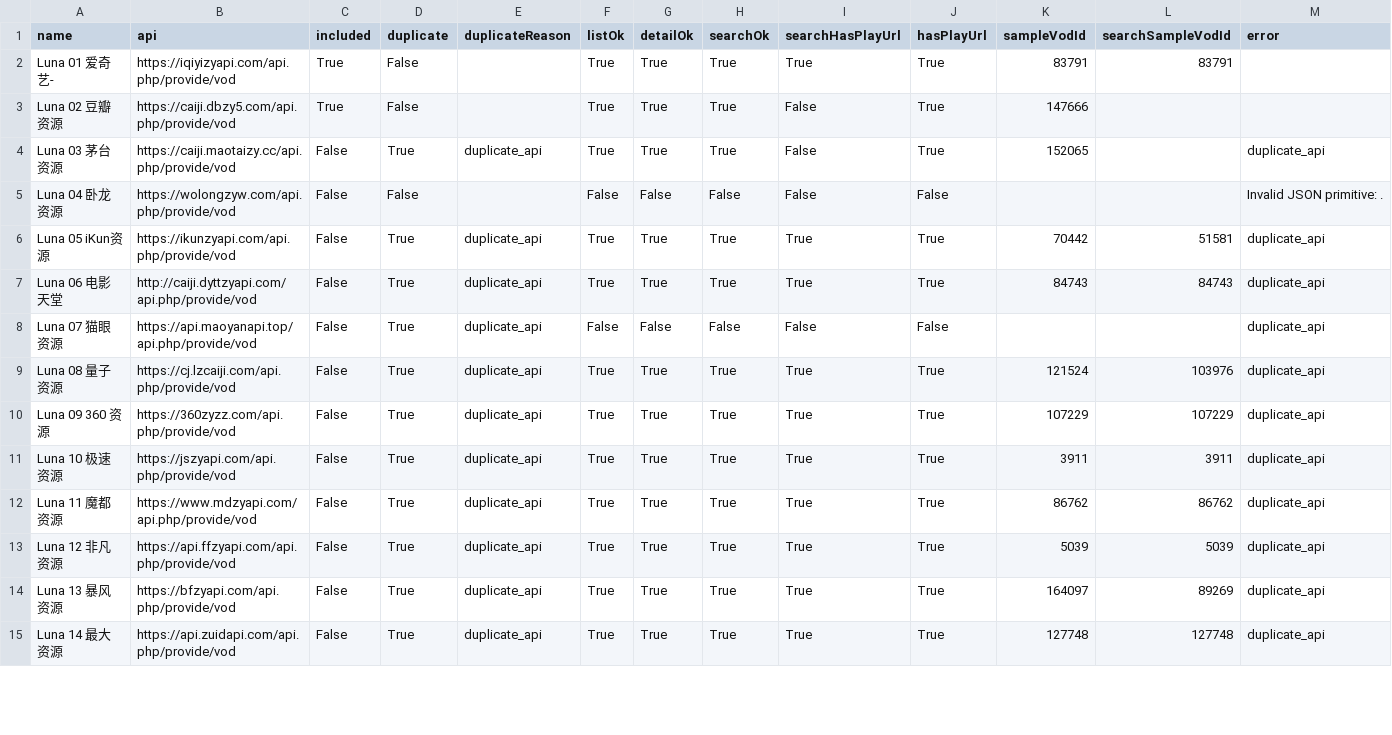
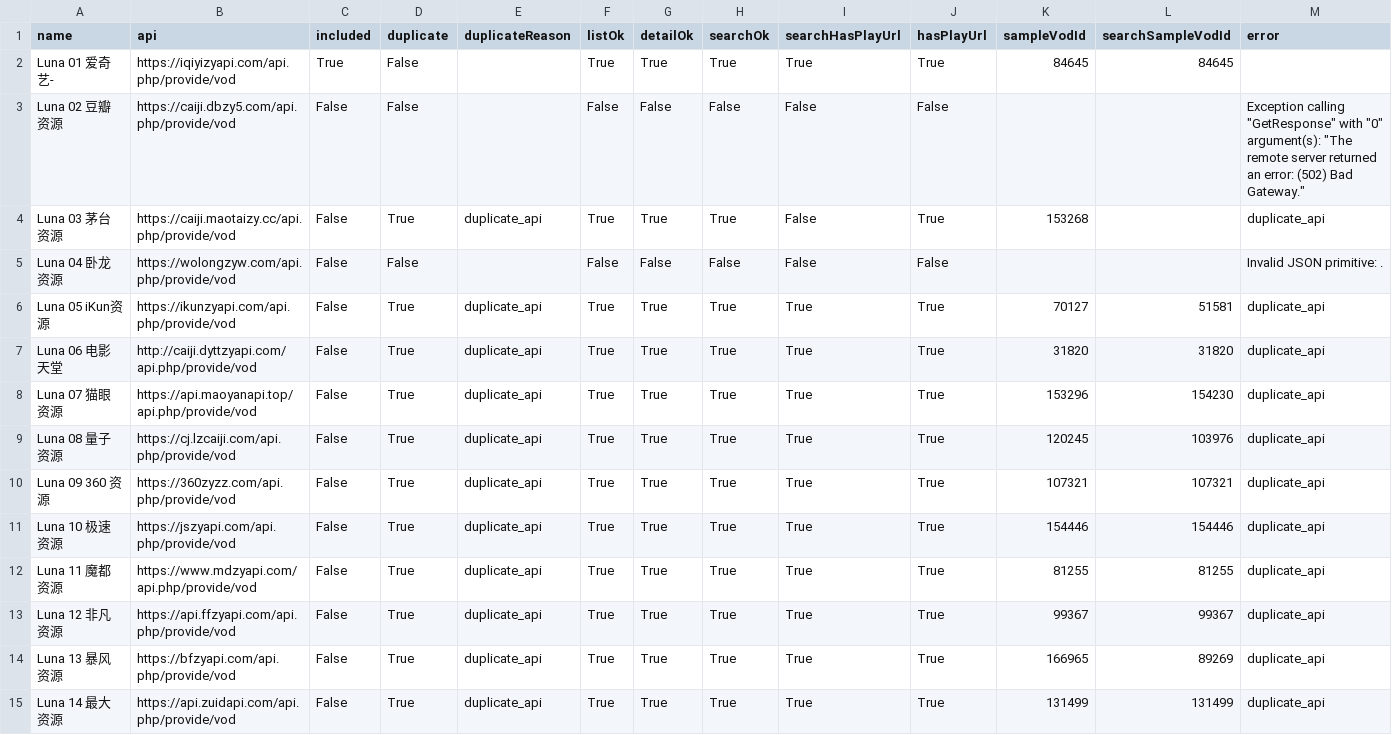
Before and after one commit to SYLONG7708/TV, a CSV file: sources/vod-lunatv-jin18-analysis.csv, drawn as a sheet; only a part is shown; the diff covers the shown part only.

```diff
--- a/sources/vod-lunatv-jin18-analysis.csv
+++ b/sources/vod-lunatv-jin18-analysis.csv
@@ -1,15 +1,15 @@
 "name","api","included","duplicate","duplicateReason","listOk","detailOk","searchOk","searchHasPlayUrl","hasPlayUrl","sampleVodId","searchSampleVodId","error"
-"Luna 01 爱奇艺-","https://iqiyizyapi.com/api.php/provide/vod","True","False","","True","True","True","True","True","83791","83791",""
-"Luna 02 豆瓣资源","https://caiji.dbzy5.com/api.php/provide/vod","True","False","","True","True","True","False","True","147666","",""
-"Luna 03 茅台资源","https://caiji.maotaizy.cc/api.php/provide/vod","False","True","duplicate_api","True","True","True","False","True","152065","","duplicate_api"
+"Luna 01 爱奇艺-","https://iqiyizyapi.com/api.php/provide/vod","True","False","","True","True","True","True","True","84645","84645",""
+"Luna 02 豆瓣资源","https://caiji.dbzy5.com/api.php/provide/vod","False","False","","False","False","False","False","False","","","Exception calling ""GetResponse"" with ""0"" argument(s): ""The remote server returned an error: (502) Bad Gateway."""
+"Luna 03 茅台资源","https://caiji.maotaizy.cc/api.php/provide/vod","False","True","duplicate_api","True","True","True","False","True","153268","","duplicate_api"
 "Luna 04 卧龙资源","https://wolongzyw.com/api.php/provide/vod","False","False","","False","False","False","False","False","","","Invalid JSON primitive: ."
-"Luna 05 iKun资源","https://ikunzyapi.com/api.php/provide/vod","False","True","duplicate_api","True","True","True","True","True","70442","51581","duplicate_api"
-"Luna 06 电影天堂","http://caiji.dyttzyapi.com/api.php/provide/vod","False","True","duplicate_api","True","True","True","True","True","84743","84743","duplicate_api"
-"Luna 07 猫眼资源","https://api.maoyanapi.top/api.php/provide/vod","False","True","duplicate_api","False","False","False","False","False","","","duplicate_api"
-"Luna 08 量子资源","https://cj.lzcaiji.com/api.php/provide/vod","False","True","duplicate_api","True","True","True","True","True","121524","103976","duplicate_api"
-"Luna 09 360 资源","https://360zyzz.com/api.php/provide/vod","False","True","duplicate_api","True","True","True","True","True","107229","107229","duplicate_api"
-"Luna 10 极速资源","https://jszyapi.com/api.php/provide/vod","False","True","duplicate_api","True","True","True","True","True","3911","3911","duplicate_api"
-"Luna 11 魔都资源","https://www.mdzyapi.com/api.php/provide/vod","False","True","duplicate_api","True","True","True","True","True","86762","86762","duplicate_api"
-"Luna 12 非凡资源","https://api.ffzyapi.com/api.php/provide/vod","False","True","duplicate_api","True","True","True","True","True","5039","5039","duplicate_api"
-"Luna 13 暴风资源","https://bfzyapi.com/api.php/provide/vod","False","True","duplicate_api","True","True","True","True","True","164097","89269","duplicate_api"
-"Luna 14 最大资源","https://api.zuidapi.com/api.php/provide/vod","False","True","duplicate_api","True","True","True","True","True","127748","127748","duplicate_api"
+"Luna 05 iKun资源","https://ikunzyapi.com/api.php/provide/vod","False","True","duplicate_api","True","True","True","True","True","70127","51581","duplicate_api"
+"Luna 06 电影天堂","http://caiji.dyttzyapi.com/api.php/provide/vod","False","True","duplicate_api","True","True","True","True","True","31820","31820","duplicate_api"
+"Luna 07 猫眼资源","https://api.maoyanapi.top/api.php/provide/vod","False","True","duplicate_api","True","True","True","True","True","153296","154230","duplicate_api"
+"Luna 08 量子资源","https://cj.lzcaiji.com/api.php/provide/vod","False","True","duplicate_api","True","True","True","True","True","120245","103976","duplicate_api"
+"Luna 09 360 资源","https://360zyzz.com/api.php/provide/vod","False","True","duplicate_api","True","True","True","True","True","107321","107321","duplicate_api"
+"Luna 10 极速资源","https://jszyapi.com/api.php/provide/vod","False","True","duplicate_api","True","True","True","True","True","154446","154446","duplicate_api"
+"Luna 11 魔都资源","https://www.mdzyapi.com/api.php/provide/vod","False","True","duplicate_api","True","True","True","True","True","81255","81255","duplicate_api"
+"Luna 12 非凡资源","https://api.ffzyapi.com/api.php/provide/vod","False","True","duplicate_api","True","True","True","True","True","99367","99367","duplicate_api"
+"Luna 13 暴风资源","https://bfzyapi.com/api.php/provide/vod","False","True","duplicate_api","True","True","True","True","True","166965","89269","duplicate_api"
+"Luna 14 最大资源","https://api.zuidapi.com/api.php/provide/vod","False","True","duplicate_api","True","True","True","True","True","131499","131499","duplicate_api"
```
Also changed, not shown: 21 edited cells elsewhere in this file, docs/data/iphone-health-check-latest.csv, sources/vod-lunatv-adult18-sorted-analysis.csv, 11 other files.
